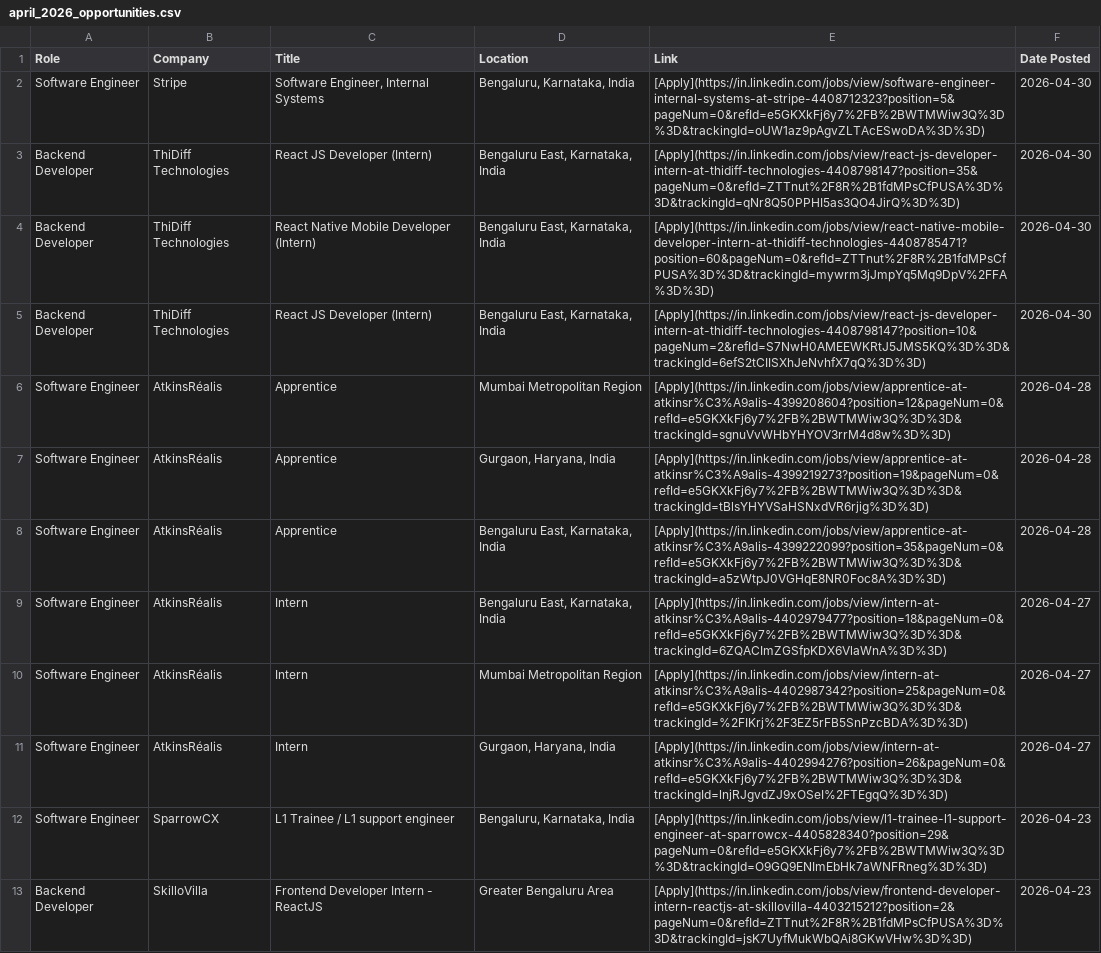
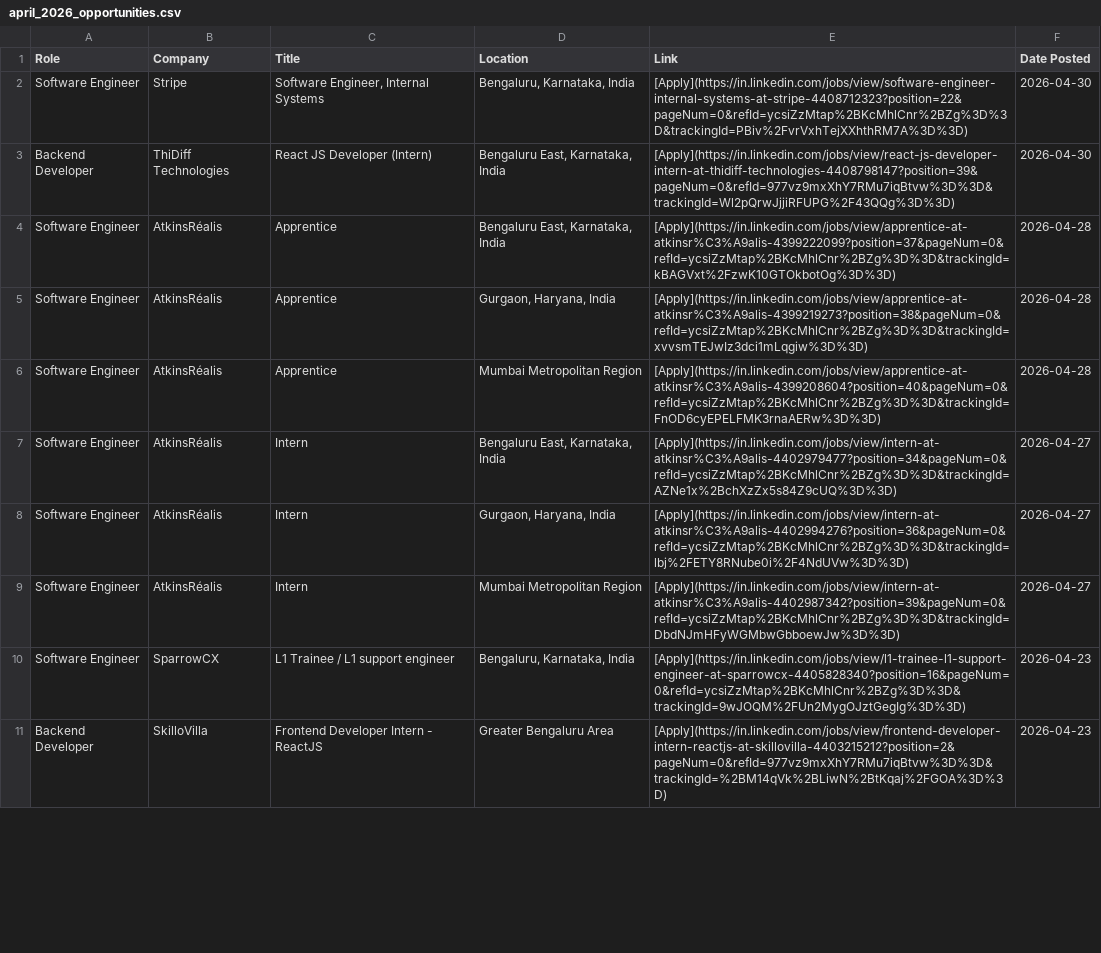
Before and after one commit to IshaCodes04/OpportunityHub, a CSV file: april_2026_opportunities.csv, drawn as a sheet; only a part is shown; removed rows and columns are numbered as before the commit, all else as after; the diff covers the shown part only; the diff names each change by its address in the sheet, - before the commit and + after, or states it on an @@ line.

Commit message:
🔄 Update: April 2026 job opportunities (Auto)

```diff
--- a/april_2026_opportunities.csv
+++ b/april_2026_opportunities.csv
-E2 (Link): [Apply](https://in.linkedin.com/jobs/view/software-engineer-internal-systems-at-stripe-4408712323?position=5&pageNum=0&refId=e5GKXkFj6y7%2FB%2BWTMWiw3Q%3D%3D&trackingId=oUW1az9pAgvZLTAcESwoDA%3D%3D)
+E2 (Link): [Apply](https://in.linkedin.com/jobs/view/software-engineer-internal-systems-at-stripe-4408712323?position=22&pageNum=0&refId=ycsiZzMtap%2BKcMhlCnr%2BZg%3D%3D&trackingId=PBiv%2FvrVxhTejXXhthRM7A%3D%3D)
-E3 (Link): [Apply](https://in.linkedin.com/jobs/view/react-js-developer-intern-at-thidiff-technologies-4408798147?position=35&pageNum=0&refId=ZTTnut%2F8R%2B1fdMPsCfPUSA%3D%3D&trackingId=qNr8Q50PPHI5as3QO4JirQ%3D%3D)
+E3 (Link): [Apply](https://in.linkedin.com/jobs/view/react-js-developer-intern-at-thidiff-technologies-4408798147?position=39&pageNum=0&refId=977vz9mxXhY7RMu7iqBtvw%3D%3D&trackingId=Wl2pQrwJjjiRFUPG%2F43QQg%3D%3D)
-row 4: Backend Developer | ThiDiff Technologies | React Native Mobile Developer (Intern) | Bengaluru East, Karnataka, India | [Apply](https://in.linkedin.com/jobs/view/react-native-mobile-developer-intern-at-thidiff-technologies-4408785471?position=60&pageNum=0&refId=ZTTnut%2F8R%2B1fdMPsCfPUSA%3D%3D&trackingId=mywrm3jJmpYq5Mq9DpV%2FFA%3D%3D) | 2026-04-30
-row 5: Backend Developer | ThiDiff Technologies | React JS Developer (Intern) | Bengaluru East, Karnataka, India | [Apply](https://in.linkedin.com/jobs/view/react-js-developer-intern-at-thidiff-technologies-4408798147?position=10&pageNum=2&refId=S7NwH0AMEEWKRtJ5JMS5KQ%3D%3D&trackingId=6efS2tCIISXhJeNvhfX7qQ%3D%3D) | 2026-04-30
-D4 (Location): Mumbai Metropolitan Region
+D4 (Location): Bengaluru East, Karnataka, India
-E4 (Link): [Apply](https://in.linkedin.com/jobs/view/apprentice-at-atkinsr%C3%A9alis-4399208604?position=12&pageNum=0&refId=e5GKXkFj6y7%2FB%2BWTMWiw3Q%3D%3D&trackingId=sgnuVvWHbYHYOV3rrM4d8w%3D%3D)
+E4 (Link): [Apply](https://in.linkedin.com/jobs/view/apprentice-at-atkinsr%C3%A9alis-4399222099?position=37&pageNum=0&refId=ycsiZzMtap%2BKcMhlCnr%2BZg%3D%3D&trackingId=kBAGVxt%2FzwK10GTOkbotOg%3D%3D)
-E5 (Link): [Apply](https://in.linkedin.com/jobs/view/apprentice-at-atkinsr%C3%A9alis-4399219273?position=19&pageNum=0&refId=e5GKXkFj6y7%2FB%2BWTMWiw3Q%3D%3D&trackingId=tBlsYHYVSaHSNxdVR6rjig%3D%3D)
+E5 (Link): [Apply](https://in.linkedin.com/jobs/view/apprentice-at-atkinsr%C3%A9alis-4399219273?position=38&pageNum=0&refId=ycsiZzMtap%2BKcMhlCnr%2BZg%3D%3D&trackingId=xvvsmTEJwIz3dci1mLqgiw%3D%3D)
-D6 (Location): Bengaluru East, Karnataka, India
+D6 (Location): Mumbai Metropolitan Region
-E6 (Link): [Apply](https://in.linkedin.com/jobs/view/apprentice-at-atkinsr%C3%A9alis-4399222099?position=35&pageNum=0&refId=e5GKXkFj6y7%2FB%2BWTMWiw3Q%3D%3D&trackingId=a5zWtpJ0VGHqE8NR0Foc8A%3D%3D)
+E6 (Link): [Apply](https://in.linkedin.com/jobs/view/apprentice-at-atkinsr%C3%A9alis-4399208604?position=40&pageNum=0&refId=ycsiZzMtap%2BKcMhlCnr%2BZg%3D%3D&trackingId=FnOD6cyEPELFMK3rnaAERw%3D%3D)
-E7 (Link): [Apply](https://in.linkedin.com/jobs/view/intern-at-atkinsr%C3%A9alis-4402979477?position=18&pageNum=0&refId=e5GKXkFj6y7%2FB%2BWTMWiw3Q%3D%3D&trackingId=6ZQACImZGSfpKDX6VlaWnA%3D%3D)
+E7 (Link): [Apply](https://in.linkedin.com/jobs/view/intern-at-atkinsr%C3%A9alis-4402979477?position=34&pageNum=0&refId=ycsiZzMtap%2BKcMhlCnr%2BZg%3D%3D&trackingId=AZNe1x%2BchXzZx5s84Z9cUQ%3D%3D)
-D8 (Location): Mumbai Metropolitan Region
+D8 (Location): Gurgaon, Haryana, India
-E8 (Link): [Apply](https://in.linkedin.com/jobs/view/intern-at-atkinsr%C3%A9alis-4402987342?position=25&pageNum=0&refId=e5GKXkFj6y7%2FB%2BWTMWiw3Q%3D%3D&trackingId=%2FIKrj%2F3EZ5rFB5SnPzcBDA%3D%3D)
+E8 (Link): [Apply](https://in.linkedin.com/jobs/view/intern-at-atkinsr%C3%A9alis-4402994276?position=36&pageNum=0&refId=ycsiZzMtap%2BKcMhlCnr%2BZg%3D%3D&trackingId=lbj%2FETY8RNube0i%2F4NdUVw%3D%3D)
-D9 (Location): Gurgaon, Haryana, India
+D9 (Location): Mumbai Metropolitan Region
-E9 (Link): [Apply](https://in.linkedin.com/jobs/view/intern-at-atkinsr%C3%A9alis-4402994276?position=26&pageNum=0&refId=e5GKXkFj6y7%2FB%2BWTMWiw3Q%3D%3D&trackingId=lnjRJgvdZJ9xOSeI%2FTEgqQ%3D%3D)
+E9 (Link): [Apply](https://in.linkedin.com/jobs/view/intern-at-atkinsr%C3%A9alis-4402987342?position=39&pageNum=0&refId=ycsiZzMtap%2BKcMhlCnr%2BZg%3D%3D&trackingId=DbdNJmHFyWGMbwGbboewJw%3D%3D)
-E10 (Link): [Apply](https://in.linkedin.com/jobs/view/l1-trainee-l1-support-engineer-at-sparrowcx-4405828340?position=29&pageNum=0&refId=e5GKXkFj6y7%2FB%2BWTMWiw3Q%3D%3D&trackingId=O9GQ9ENImEbHk7aWNFRneg%3D%3D)
+E10 (Link): [Apply](https://in.linkedin.com/jobs/view/l1-trainee-l1-support-engineer-at-sparrowcx-4405828340?position=16&pageNum=0&refId=ycsiZzMtap%2BKcMhlCnr%2BZg%3D%3D&trackingId=9wJOQM%2FUn2MygOJztGegIg%3D%3D)
-E11 (Link): [Apply](https://in.linkedin.com/jobs/view/frontend-developer-intern-reactjs-at-skillovilla-4403215212?position=2&pageNum=0&refId=ZTTnut%2F8R%2B1fdMPsCfPUSA%3D%3D&trackingId=jsK7UyfMukWbQAi8GKwVHw%3D%3D)
+E11 (Link): [Apply](https://in.linkedin.com/jobs/view/frontend-developer-intern-reactjs-at-skillovilla-4403215212?position=2&pageNum=0&refId=977vz9mxXhY7RMu7iqBtvw%3D%3D&trackingId=%2BM14qVk%2BLiwN%2BtKqaj%2FGOA%3D%3D)
```
Also changed, not shown: 4 added rows, 3 removed rows and 30 edited cells elsewhere in this file, 1 other file.
